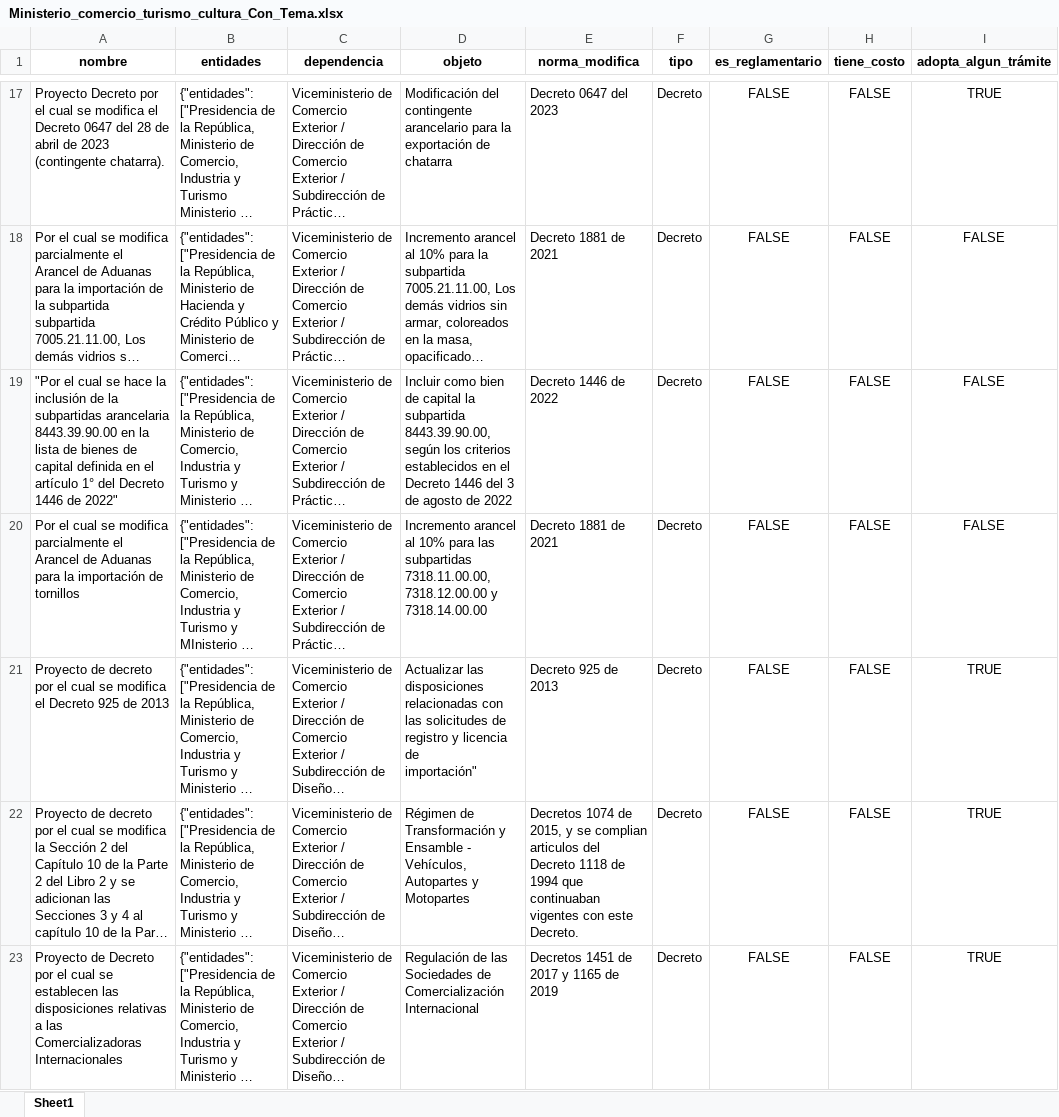
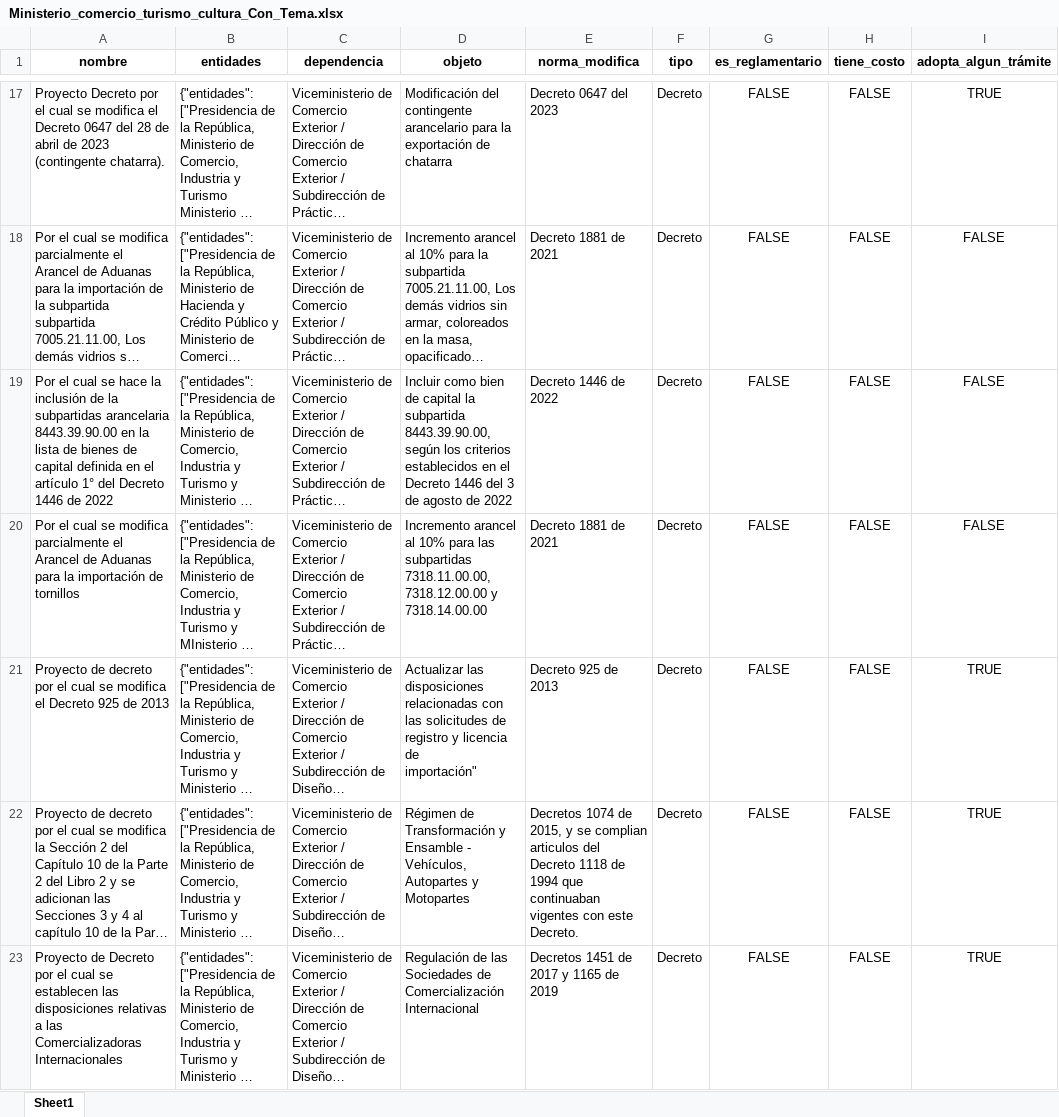
Before and after one commit to dframbaut/web-scrapping-deepear, an Excel workbook: insert information to supabase/data/Ministerio_comercio_turismo_cultura_Con_Tema.xlsx, sheet Sheet1, drawn as a sheet; only a part is shown, gaps mark what is left out; long unchanged cells end in …; values as stored, in another font and other column widths than the file's, no borders; the diff names each change by its address in the sheet, - before the commit and + after, or states it on an @@ line.

```diff
--- a/insert information to supabase/data/Ministerio_comercio_turismo_cultura_Con_Tema.xlsx (sheet Sheet1)
+++ b/insert information to supabase/data/Ministerio_comercio_turismo_cultura_Con_Tema.xlsx (sheet Sheet1)
-A19 (nombre): "Por el cual se hace la inclusión de la subpartidas arancelaria 8443.39.90.00 en la lista de bienes de capital definida en el artículo 1° del Decreto 1446 de 2022"
+A19 (nombre): Por el cual se hace la inclusión de la subpartidas arancelaria 8443.39.90.00 en la lista de bienes de capital definida en el artículo 1° del Decreto 1446 de 2022
```
Also changed, not shown: insert information to supabase/data/Defensa_Agroindustria_Con_Tema.xlsx, insert information to supabase/data/Ministerio_de_hacienda_Con_Tema.xlsx, 6 other files.
